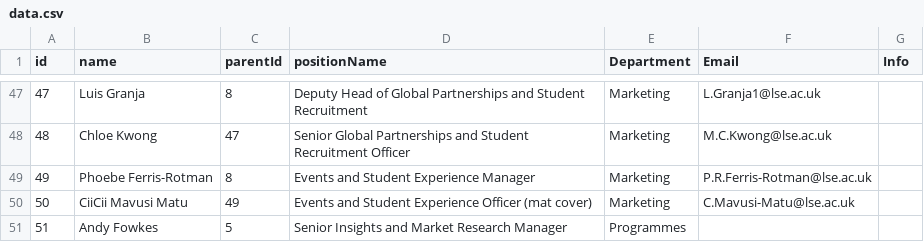
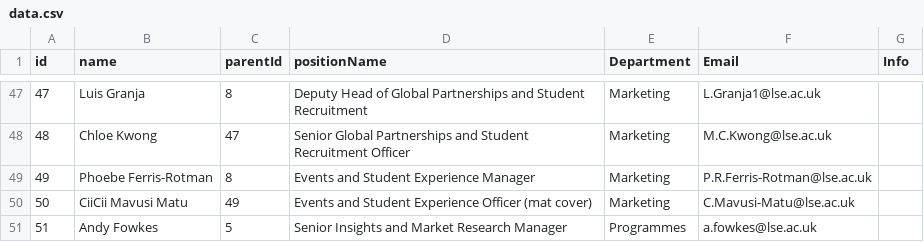
Before and after one commit to ExtendedEducation/org-chart, a CSV file: misc/data.csv, drawn as a sheet; only a part is shown, gaps mark what is left out.

Commit message:
Update data.csv

```diff
--- a/misc/data.csv
+++ b/misc/data.csv
@@ -50,2 +50,2 @@ id,name,parentId,positionName,Department,Email,Info
 50,CiiCii Mavusi Matu,49,Events and Student Experience Officer (mat cover),Marketing,C.Mavusi-Matu@lse.ac.uk,
-51,Andy Fowkes,5,Senior Insights and Market Research Manager,Programmes,
+51,Andy Fowkes,5,Senior Insights and Market Research Manager,Programmes,a.fowkes@lse.ac.uk,
```
